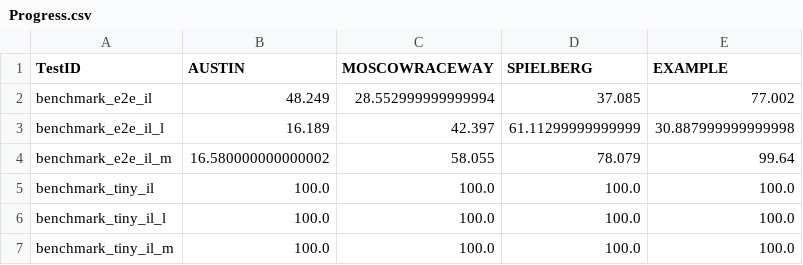
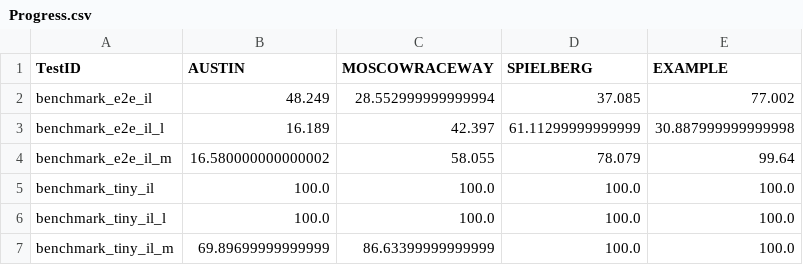
Before and after one commit to bakhbyergyen7/f1tenth_benchmarks, a CSV file: f1tenth_benchmarks/Progress.csv, drawn as a sheet.

```diff
--- a/f1tenth_benchmarks/Progress.csv
+++ b/f1tenth_benchmarks/Progress.csv
@@ -6,2 +6,2 @@ benchmark_tiny_il,100.0,100.0,100.0,100.0
 benchmark_tiny_il_l,100.0,100.0,100.0,100.0
-benchmark_tiny_il_m,100.0,100.0,100.0,100.0
+benchmark_tiny_il_m,69.89699999999999,86.63399999999999,100.0,100.0
```
Also changed, not shown: 6 other files.
